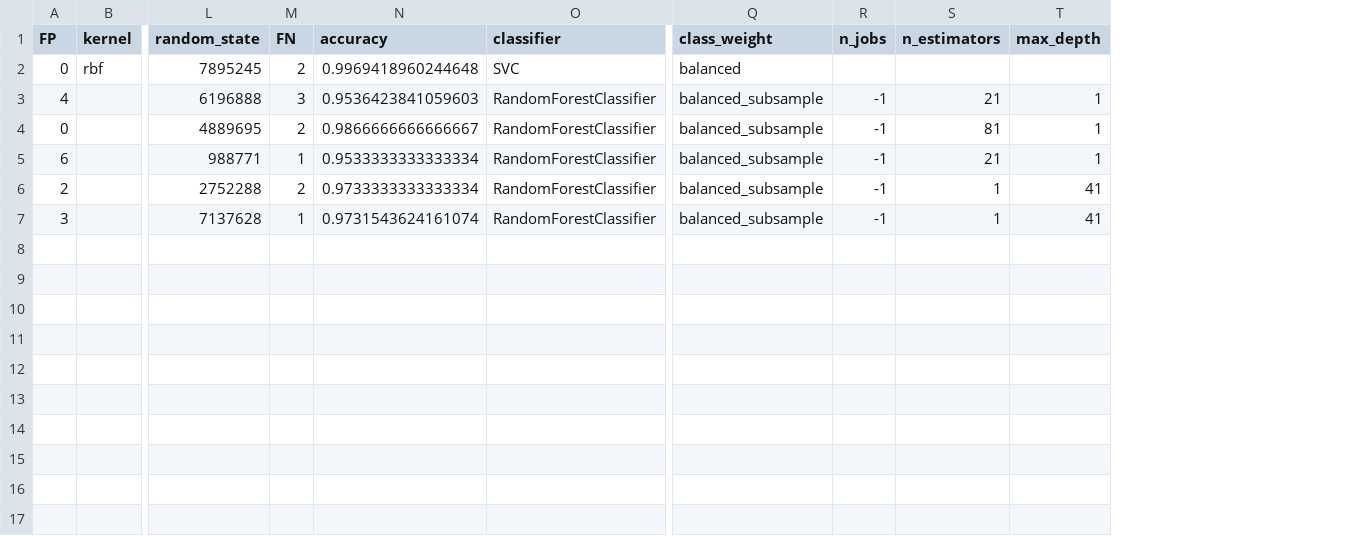
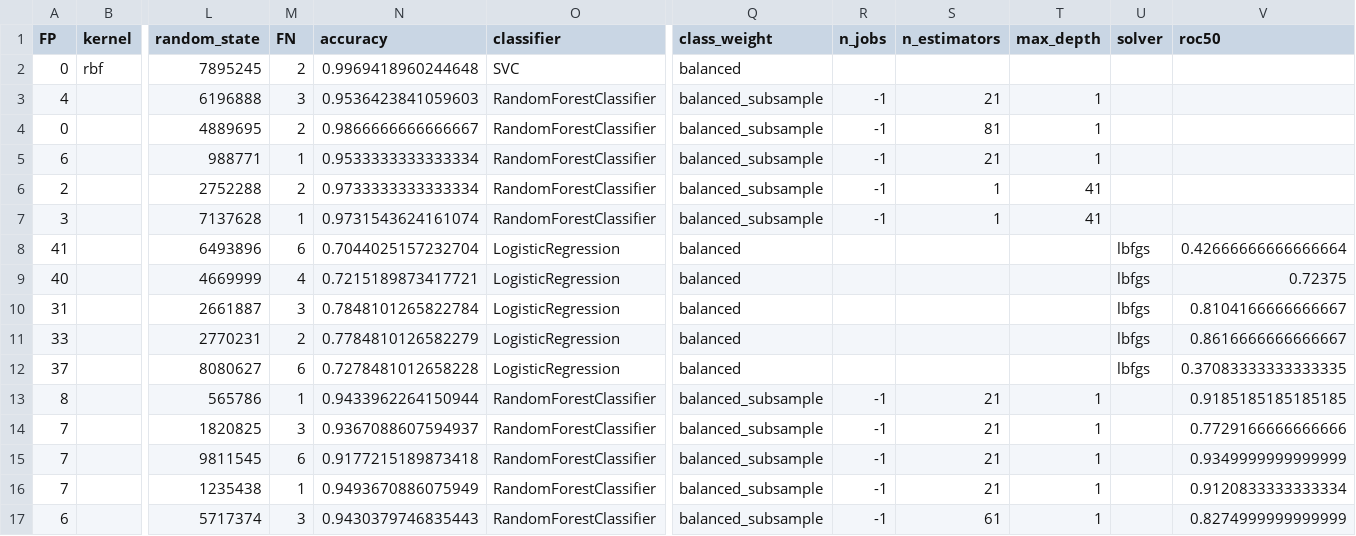
Before and after one commit to 0xDECAFC0FFEE/neural-fingerprint, a CSV file: dud/results/ace.csv, drawn as a sheet; only a part is shown, gaps mark what is left out; rows hold the shown columns only; the diff names each change by its address in the sheet, - before the commit and + after, or states it on an @@ line.

```diff
--- a/dud/results/ace.csv
+++ b/dud/results/ace.csv
+column U (solver), empty
+column V (roc50), empty
+row 8: 41 |  | 6493896 | 6 | 0.7044025157232704 | LogisticRegression | balanced |  |  |  | lbfgs | 0.42666666666666664
+row 9: 40 |  | 4669999 | 4 | 0.7215189873417721 | LogisticRegression | balanced |  |  |  | lbfgs | 0.72375
+row 10: 31 |  | 2661887 | 3 | 0.7848101265822784 | LogisticRegression | balanced |  |  |  | lbfgs | 0.8104166666666667
+row 11: 33 |  | 2770231 | 2 | 0.7784810126582279 | LogisticRegression | balanced |  |  |  | lbfgs | 0.8616666666666667
+row 12: 37 |  | 8080627 | 6 | 0.7278481012658228 | LogisticRegression | balanced |  |  |  | lbfgs | 0.37083333333333335
+row 13: 8 |  | 565786 | 1 | 0.9433962264150944 | RandomForestClassifier | balanced_subsample | -1 | 21 | 1 |  | 0.9185185185185185
+row 14: 7 |  | 1820825 | 3 | 0.9367088607594937 | RandomForestClassifier | balanced_subsample | -1 | 21 | 1 |  | 0.7729166666666666
+row 15: 7 |  | 9811545 | 6 | 0.9177215189873418 | RandomForestClassifier | balanced_subsample | -1 | 21 | 1 |  | 0.9349999999999999
+row 16: 7 |  | 1235438 | 1 | 0.9493670886075949 | RandomForestClassifier | balanced_subsample | -1 | 21 | 1 |  | 0.9120833333333334
+row 17: 6 |  | 5717374 | 3 | 0.9430379746835443 | RandomForestClassifier | balanced_subsample | -1 | 61 | 1 |  | 0.8274999999999999
```
Also changed, not shown: dud/results/ache.csv, dud/results/ar.csv, 30 other files.
